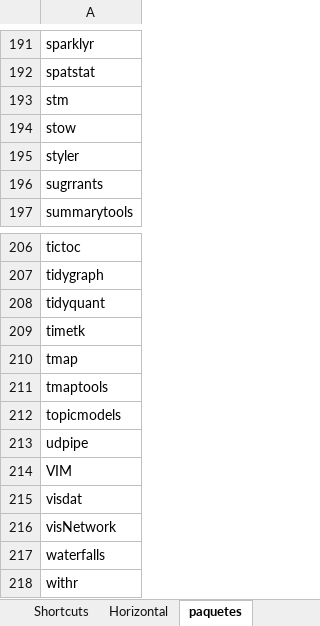
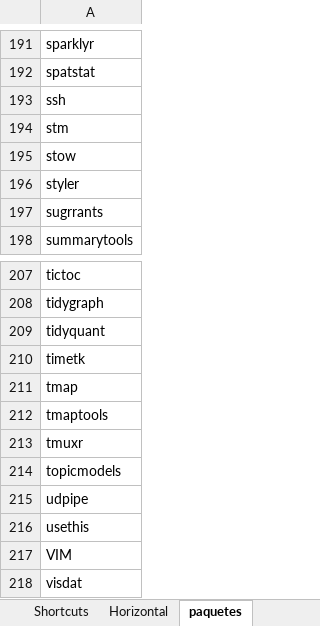
Before and after one commit to verajosemanuel/shortcuts, an Excel workbook: keyShort.xlsx, sheet paquetes, drawn as a sheet; only a part is shown, gaps mark what is left out; the shorter side is filled out with more unchanged rows; values as stored, in another font and other column widths than the file's, no borders; the diff names each change by its address in the sheet, - before the commit and + after, or states it on an @@ line.

```diff
--- a/keyShort.xlsx (sheet paquetes)
+++ b/keyShort.xlsx (sheet paquetes)
+row 193: ssh
+row 213: tmuxr
+row 216: usethis
```
Also changed, not shown: sheet Horizontal, sheet Shortcuts.
